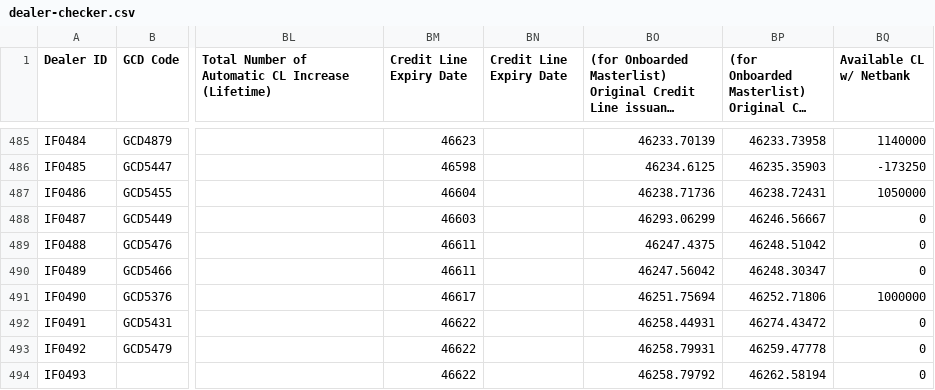
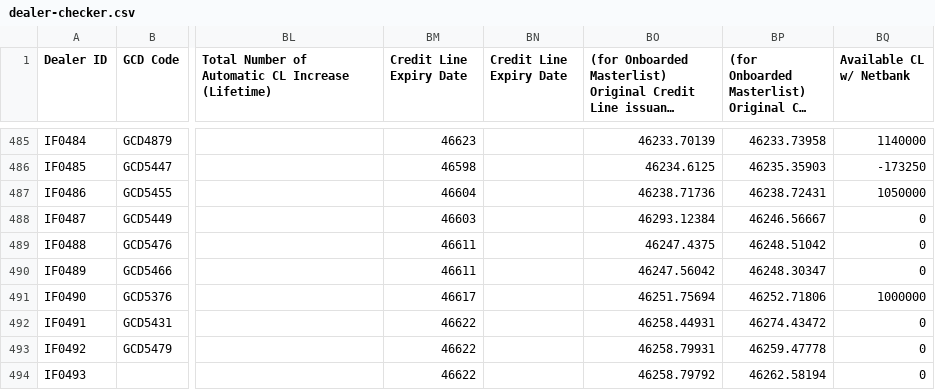
Before and after one commit to miguelcordero-ops/finsso-repository, a CSV file: data/dealer-checker.csv, drawn as a sheet; only a part is shown, gaps mark what is left out; long unchanged cells end in …; the diff names each change by its address in the sheet, - before the commit and + after, or states it on an @@ line.

Commit message:
Auto-export "[Raw] Dealer Checker" — 2026-09-27T19:11:36.554Z

```diff
--- a/data/dealer-checker.csv
+++ b/data/dealer-checker.csv
-BO488: 46293.06299
+BO488: 46293.12384
```
